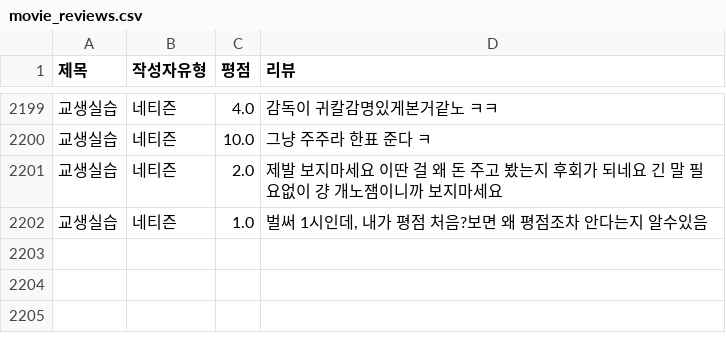
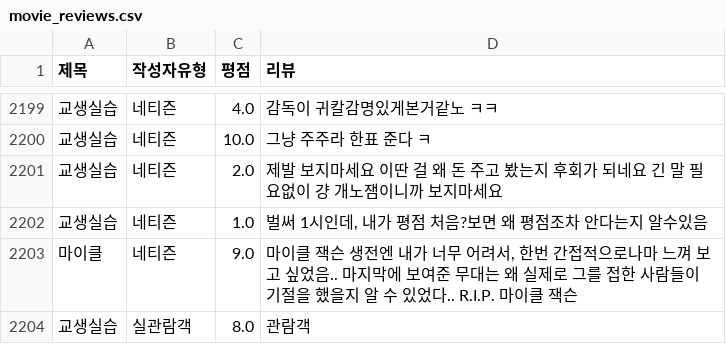
Before and after one commit to Sin-Yejun/movie-recommendation, a CSV file: src/db/movie_reviews.csv, drawn as a sheet; only a part is shown, gaps mark what is left out; the diff names each change by its address in the sheet, - before the commit and + after, or states it on an @@ line.

```diff
--- a/src/db/movie_reviews.csv
+++ b/src/db/movie_reviews.csv
+row 2203: 마이클 | 네티즌 | 9.0 | 마이클 잭슨 생전엔 내가 너무 어려서, 한번 간접적으로나마 느껴 보고 싶었음.. 마지막에 보여준 무대는 왜 실제로 그를 접한 사람들이 기절을 했을지 알 수 있었다.. R.I.P. 마이클 잭슨
+row 2204: 교생실습 | 실관람객 | 8.0 | 관람객
```
Also changed, not shown: 4 other files.
